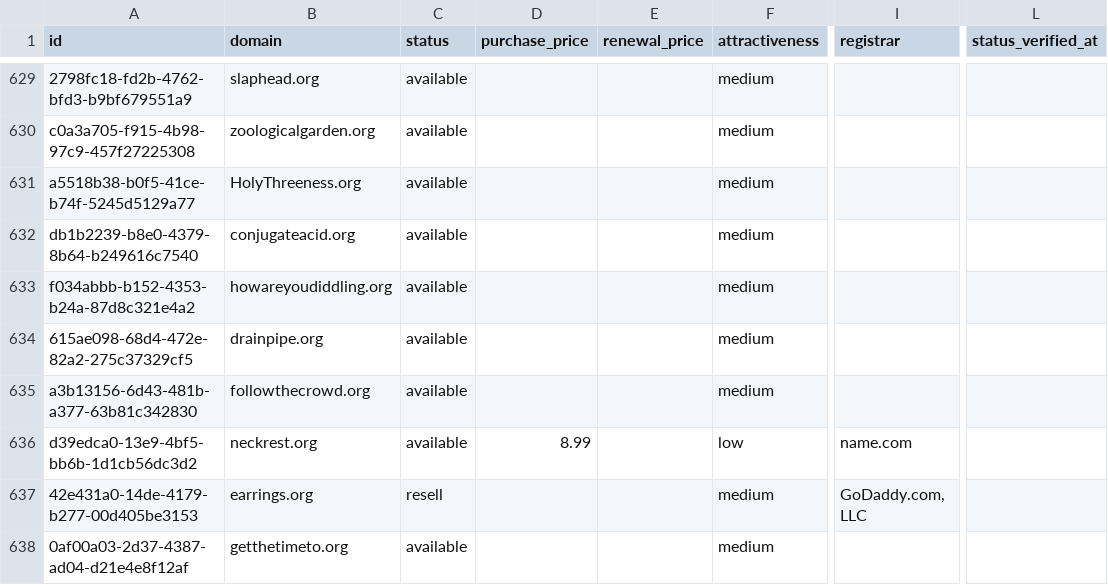
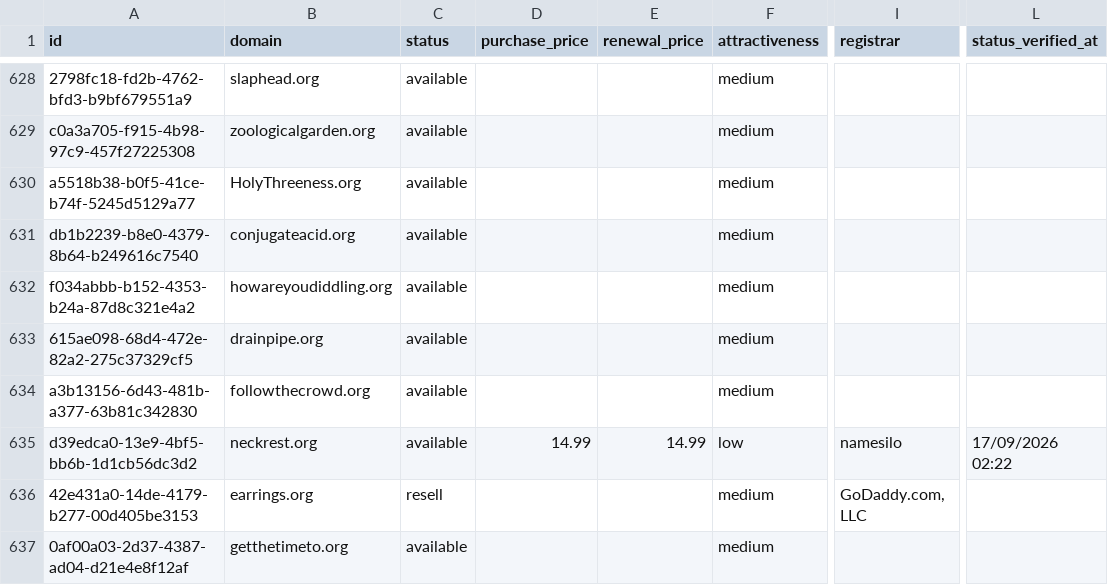
Before and after one commit to UniqueDomains/org-oneword-domains, a CSV file: org.csv, drawn as a sheet; only a part is shown, gaps mark what is left out; addresses are those after the commit; the diff covers the shown part only; the diff names each change by its address in the sheet, - before the commit and + after, or states it on an @@ line.

```diff
--- a/org.csv
+++ b/org.csv
-D635 (purchase_price): 8.99
+D635 (purchase_price): 14.99
-E635 (renewal_price): (empty)
+E635 (renewal_price): 14.99
-I635 (registrar): name.com
+I635 (registrar): namesilo
-L635 (status_verified_at): (empty)
+L635 (status_verified_at): 17/09/2026 02:22
```
Also changed, not shown: 1 added row, 1 removed row and 14 edited cells elsewhere in this file, 4 other files.
